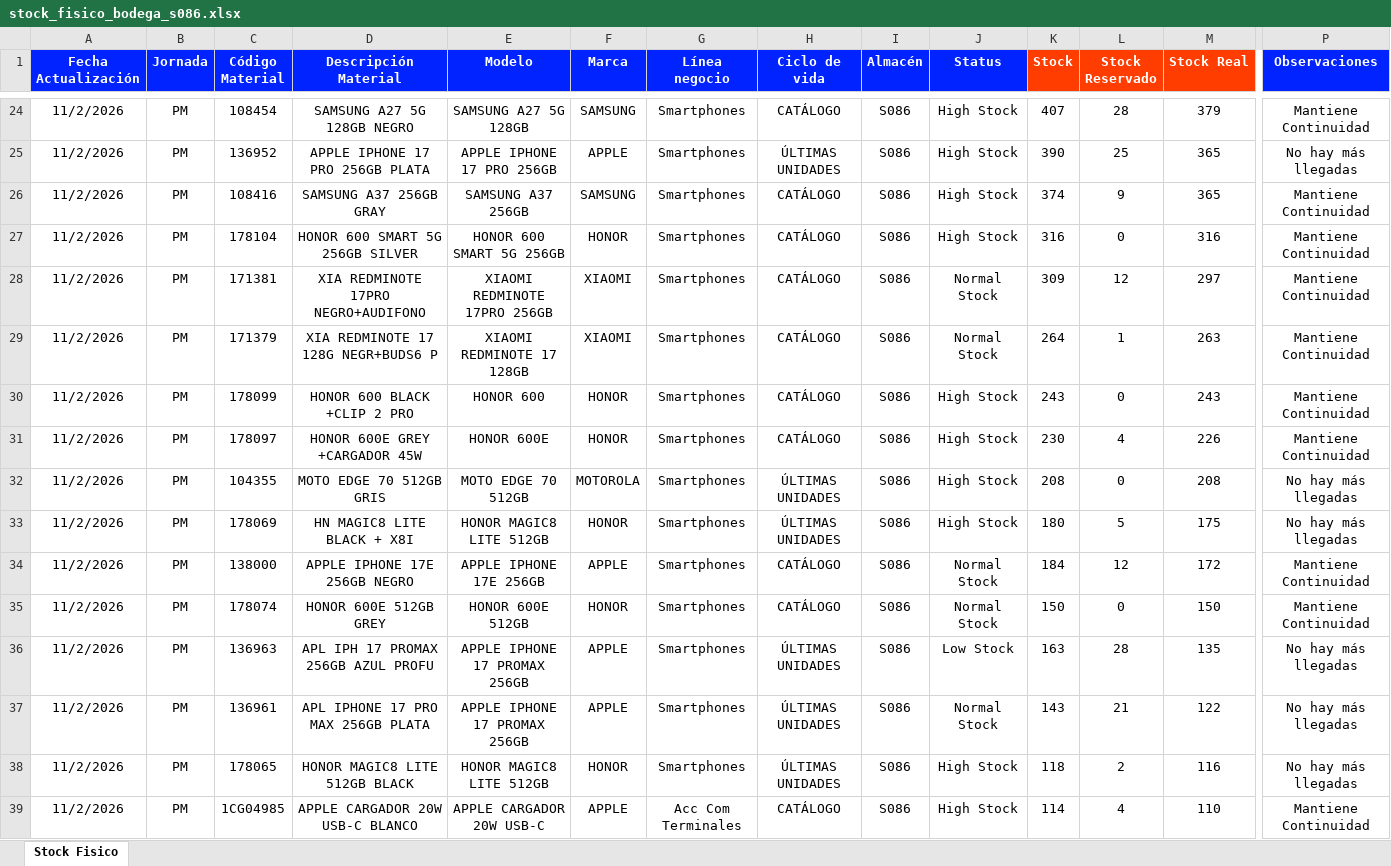
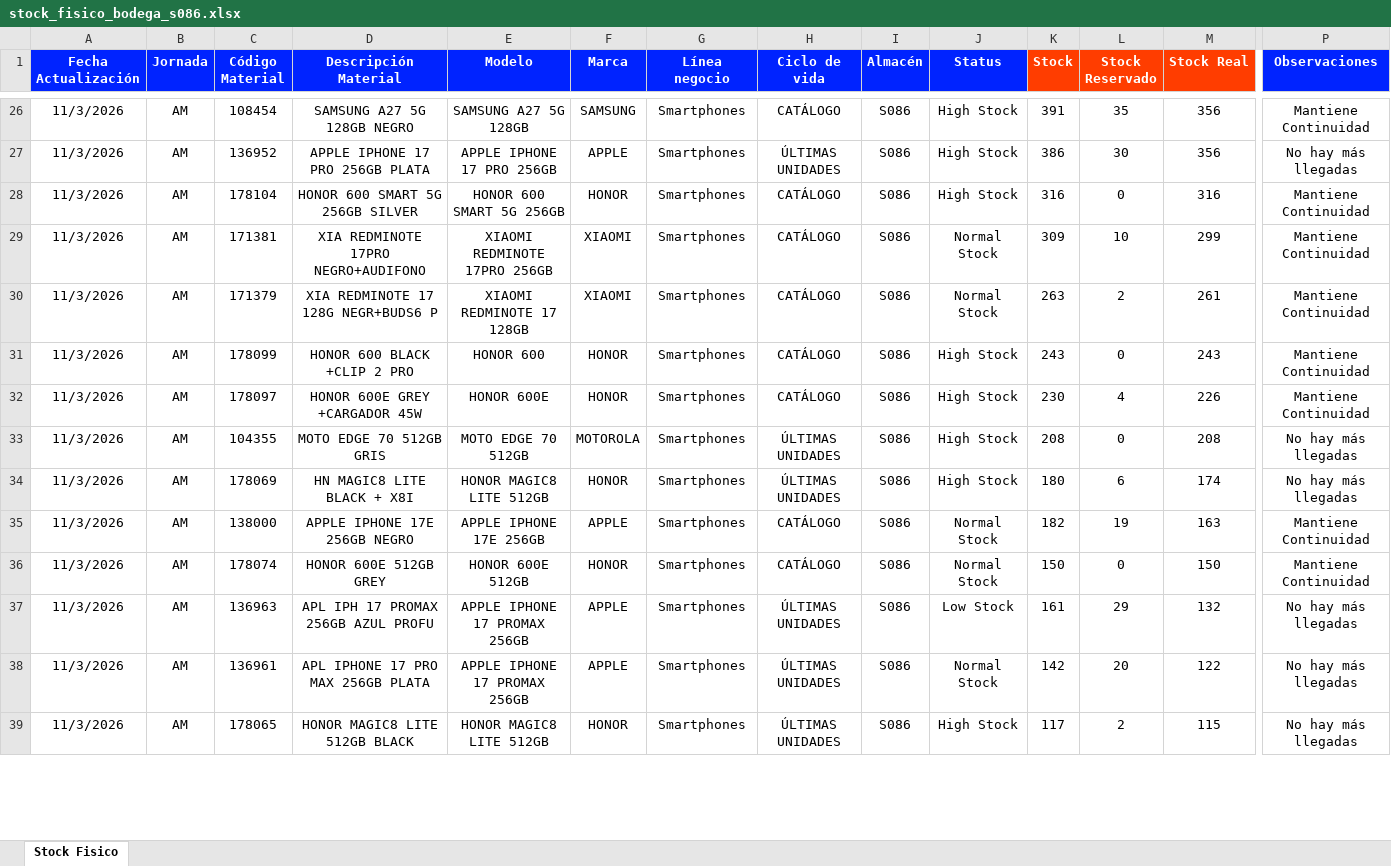
Before and after one commit to palominosclaudio/stock-equipos-bodega-86, an Excel workbook: netlify-dashboard-s086/public/stock_fisico_bodega_s086.xlsx, sheet Stock Fisico, drawn as a sheet; only a part is shown, gaps mark what is left out; values as stored, in another font and other column widths than the file's, no borders; conditional formats not drawn; removed rows and columns are numbered as before the commit, all else as after; rows hold the shown columns only; the diff covers the shown part only; the diff names each change by its address in the sheet, - before the commit and + after, or states it on an @@ line.

```diff
--- a/netlify-dashboard-s086/public/stock_fisico_bodega_s086.xlsx (sheet Stock Fisico)
+++ b/netlify-dashboard-s086/public/stock_fisico_bodega_s086.xlsx (sheet Stock Fisico)
-A26:A27 (Fecha Actualización): 11/2/2026
+A26:A27 (Fecha Actualización): 11/3/2026
-B26:B27 (Jornada): PM
+B26:B27 (Jornada): AM
-K26 (Stock): 407
+K26 (Stock): 391
-L26 (Stock Reservado): 28
+L26 (Stock Reservado): 35
-M26 (Stock Real): 379
+M26 (Stock Real): 356
-K27 (Stock): 390
+K27 (Stock): 386
-L27 (Stock Reservado): 25
+L27 (Stock Reservado): 30
-M27 (Stock Real): 365
+M27 (Stock Real): 356
-row 26: 11/2/2026 | PM | 108416 | SAMSUNG A37 256GB GRAY | SAMSUNG A37 256GB | SAMSUNG | Smartphones | CATÁLOGO | S086 | High Stock | 374 | 9 | 365 | Mantiene Continuidad
-A28:A39 (Fecha Actualización): 11/2/2026
+A28:A39 (Fecha Actualización): 11/3/2026
-B28:B39 (Jornada): PM
+B28:B39 (Jornada): AM
-L29 (Stock Reservado): 12
+L29 (Stock Reservado): 10
-M29 (Stock Real): 297
+M29 (Stock Real): 299
-K30 (Stock): 264
+K30 (Stock): 263
-L30 (Stock Reservado): 1
+L30 (Stock Reservado): 2
-M30 (Stock Real): 263
+M30 (Stock Real): 261
-L34 (Stock Reservado): 5
+L34 (Stock Reservado): 6
-M34 (Stock Real): 175
+M34 (Stock Real): 174
-K35 (Stock): 184
+K35 (Stock): 182
-L35 (Stock Reservado): 12
+L35 (Stock Reservado): 19
-M35 (Stock Real): 172
+M35 (Stock Real): 163
-K37 (Stock): 163
+K37 (Stock): 161
-L37 (Stock Reservado): 28
+L37 (Stock Reservado): 29
-M37 (Stock Real): 135
+M37 (Stock Real): 132
-K38 (Stock): 143
+K38 (Stock): 142
-L38 (Stock Reservado): 21
+L38 (Stock Reservado): 20
-K39 (Stock): 118
+K39 (Stock): 117
-M39 (Stock Real): 116
+M39 (Stock Real): 115
-row 39: 11/2/2026 | PM | 1CG04985 | APPLE CARGADOR 20W USB-C BLANCO | APPLE CARGADOR 20W USB-C | APPLE | Acc Com Terminales | CATÁLOGO | S086 | High Stock | 114 | 4 | 110 | Mantiene Continuidad
```
Also changed, not shown: 24 added rows, 22 removed rows and 445 edited cells elsewhere in this sheet, 2 other files.
